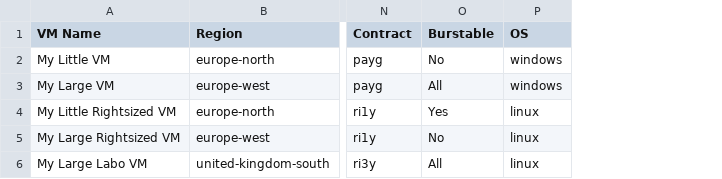
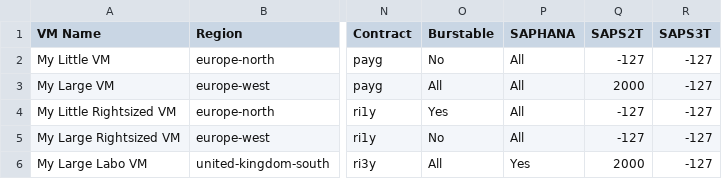
Before and after one commit to zavab/azure-vmchooser-frontend-v3, a CSV file: vmchooser.csv, drawn as a sheet; only a part is shown, gaps mark what is left out; removed rows and columns are numbered as before the commit, all else as after; the diff names each change by its address in the sheet, - before the commit and + after, or states it on an @@ line.

```diff
--- a/vmchooser.csv
+++ b/vmchooser.csv
-column P (OS), rows 2-6: windows | windows | linux | linux | linux
+column P (SAPHANA), rows 2-6: All | All | All | All | Yes
+column Q (SAPS2T), rows 2-6: -127 | 2000 | -127 | -127 | 2000
+column R (SAPS3T), rows 2-6: all -127
```
Also changed, not shown: 1 other file.
